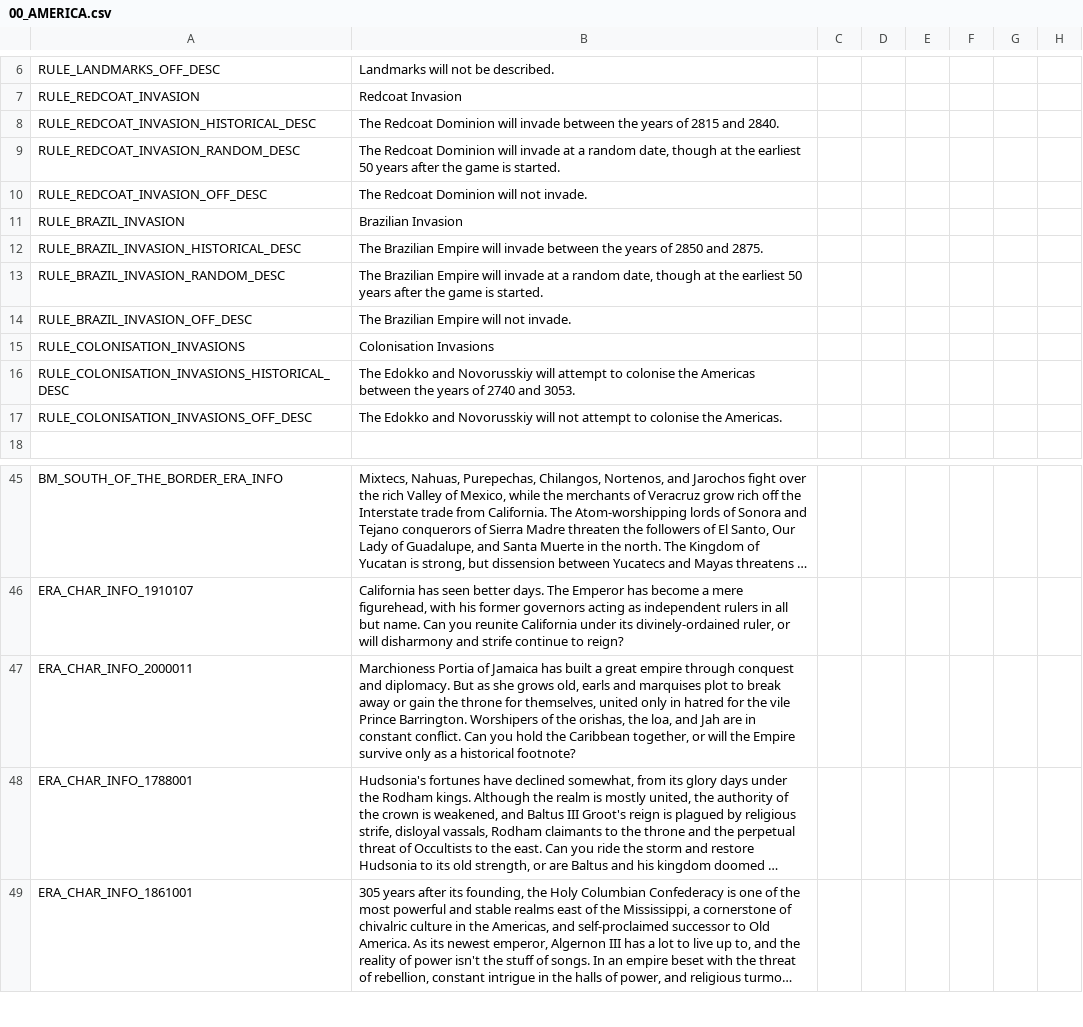
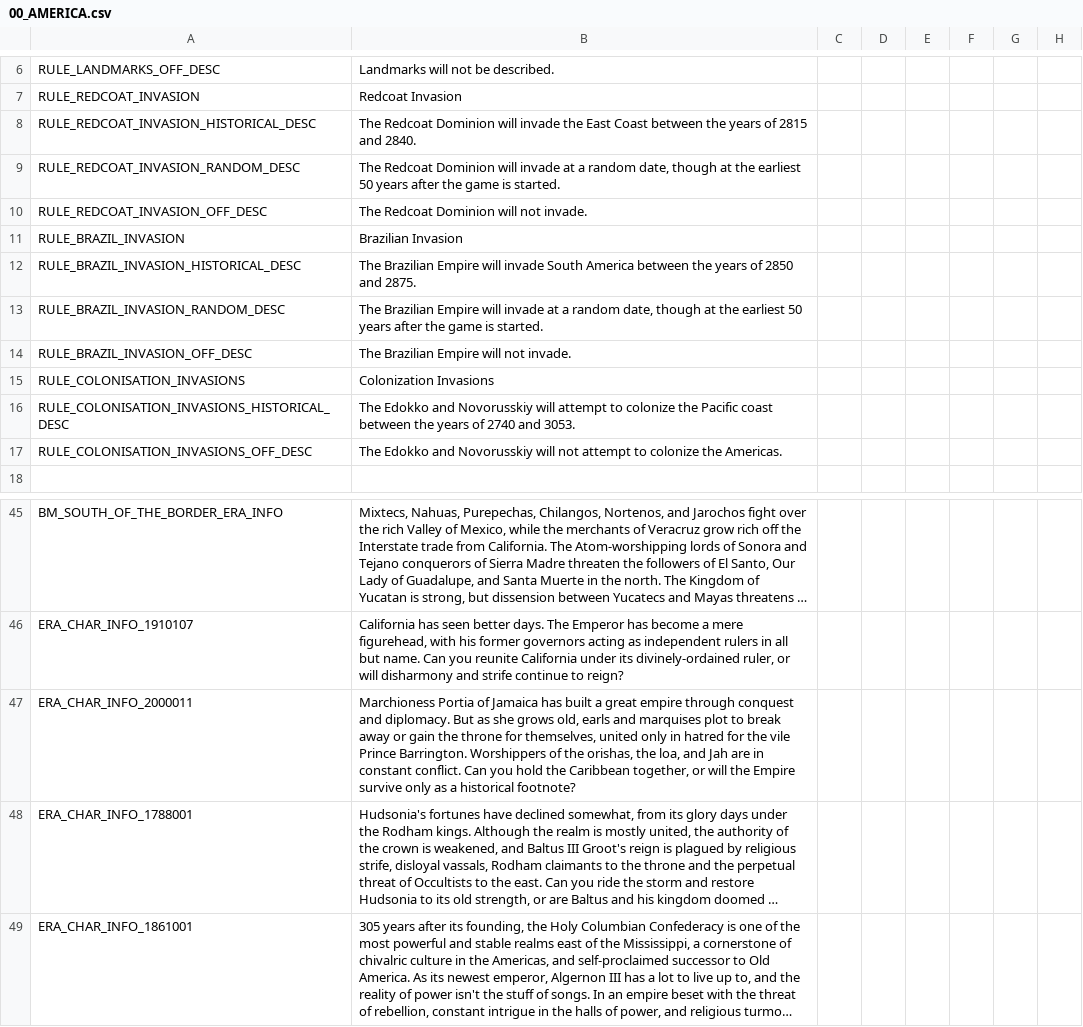
Before and after one commit to Ofaloaf/postapoc, a CSV file: After the End Fan Fork/localisation/00_AMERICA.csv, drawn as a sheet; only a part is shown, gaps mark what is left out; long unchanged cells end in …; the diff names each change by its address in the sheet, - before the commit and + after, or states it on an @@ line.

Commit message:
fixed game rule descriptions
*Added geographical location of invasions to descriptions of all game rules
*Fixed an unspeakable crime

```diff
--- a/After the End Fan Fork/localisation/00_AMERICA.csv
+++ b/After the End Fan Fork/localisation/00_AMERICA.csv
-B8: …will invade between the…
+B8: …will invade the East Coast between the…
-B12: …will invade between the…
+B12: …will invade South America between the…
-B15: Colonisation Invasions
+B15: Colonization Invasions
-B16: …attempt to colonise the Americas between the…
+B16: …attempt to colonize the Pacific coast between the…
-B17: …attempt to colonise the Americas.
+B17: …attempt to colonize the Americas.
-B47: …Prince Barrington. Worshipers of the…
+B47: …Prince Barrington. Worshippers of the…
```
